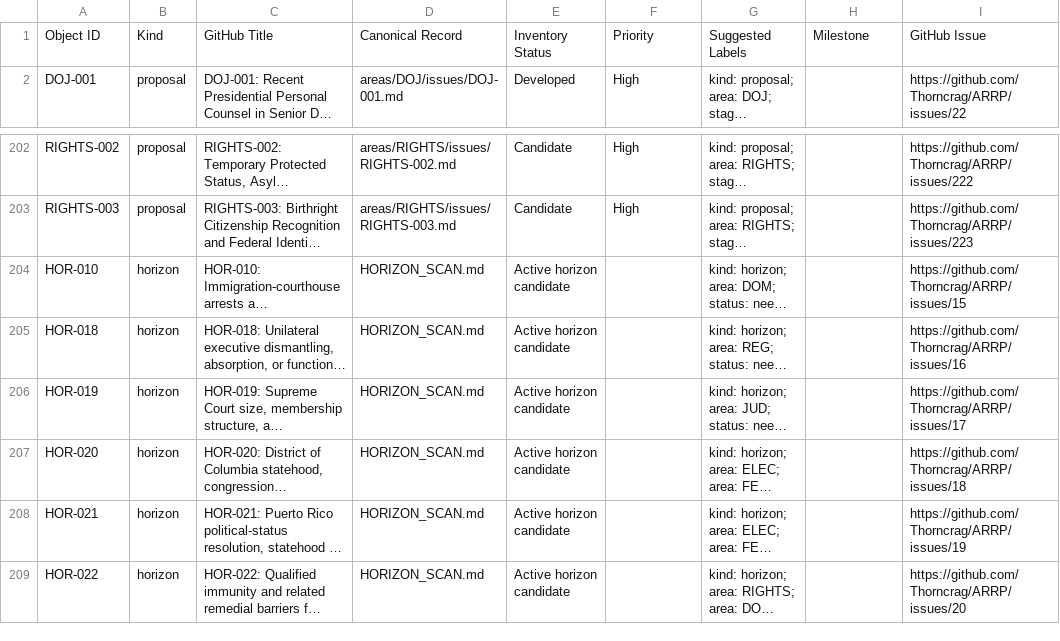
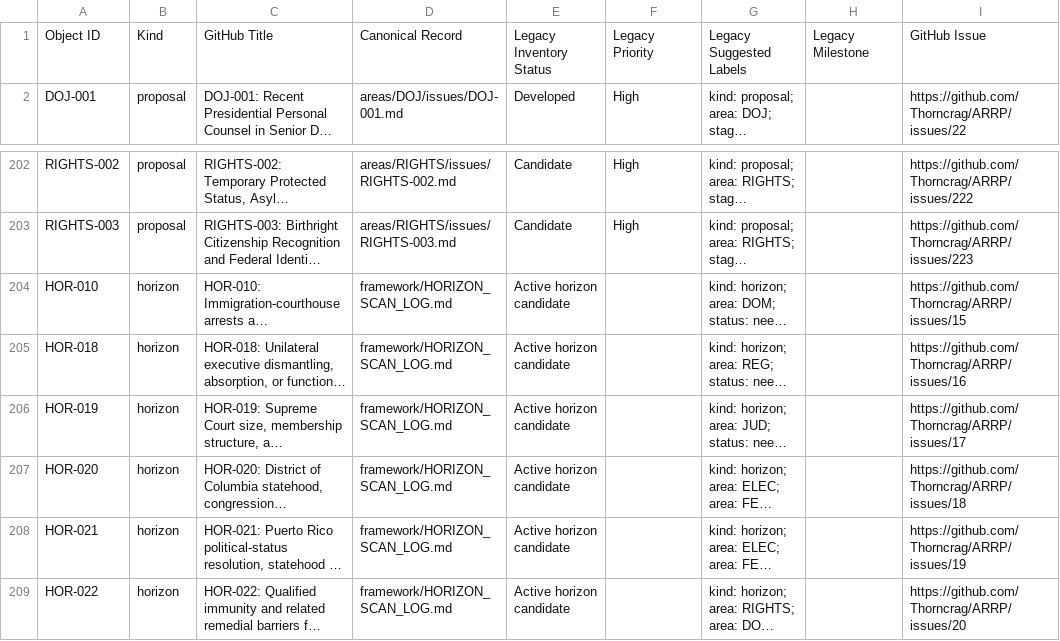
Before and after one commit to Thorncrag/ARRP, a CSV file: inventory/github_issue_import.csv, drawn as a sheet; only a part is shown, gaps mark what is left out; long unchanged cells end in …; the diff names each change by its address in the sheet, - before the commit and + after, or states it on an @@ line.

```diff
--- a/inventory/github_issue_import.csv
+++ b/inventory/github_issue_import.csv
-E1: Inventory Status
+E1: Legacy Inventory Status
-F1: Priority
+F1: Legacy Priority
-G1: Suggested Labels
+G1: Legacy Suggested Labels
-H1: Milestone
+H1: Legacy Milestone
-D204:D209: HORIZON_SCAN.md
+D204:D209: framework/HORIZON_SCAN_LOG.md
```
Also changed, not shown: 31 other files.
